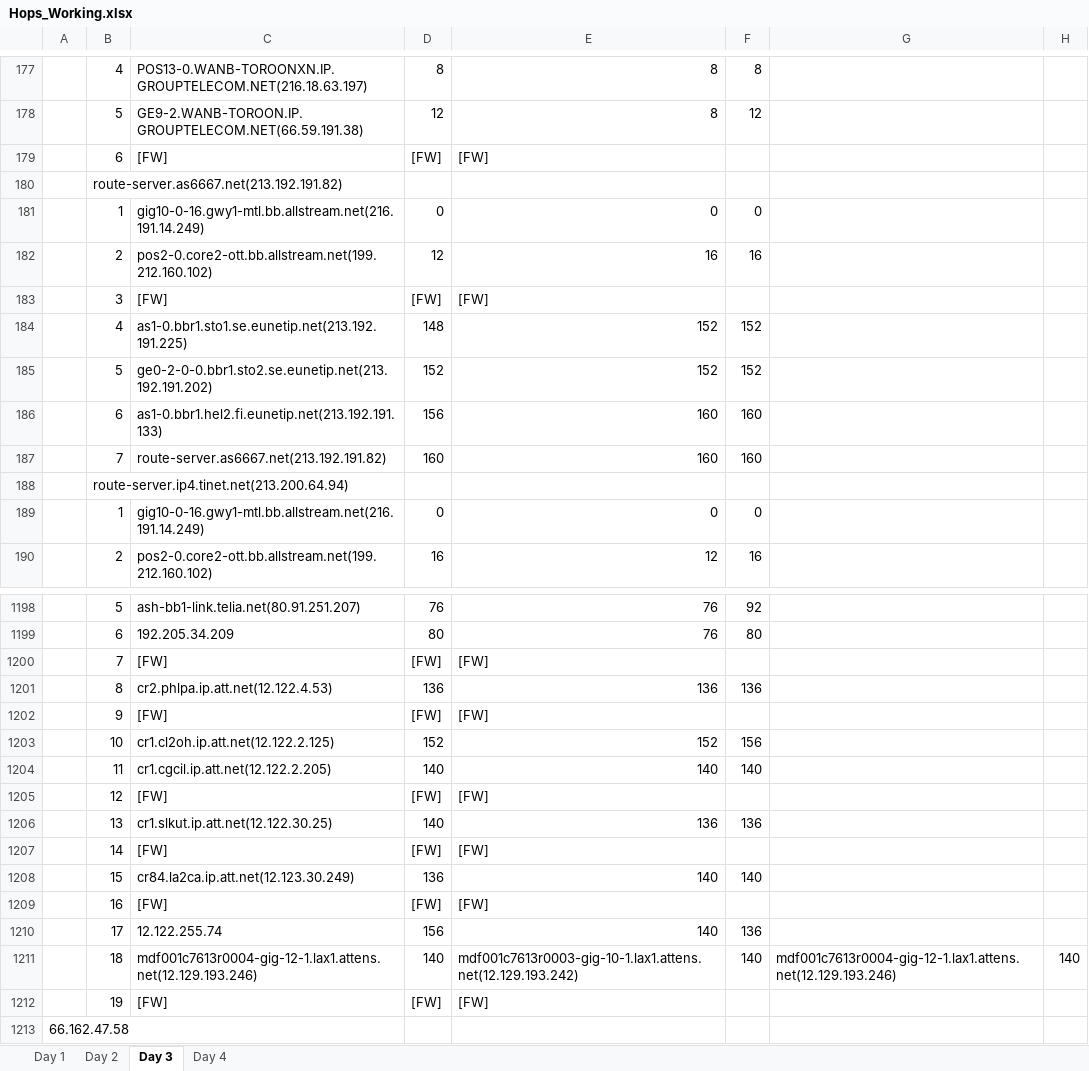
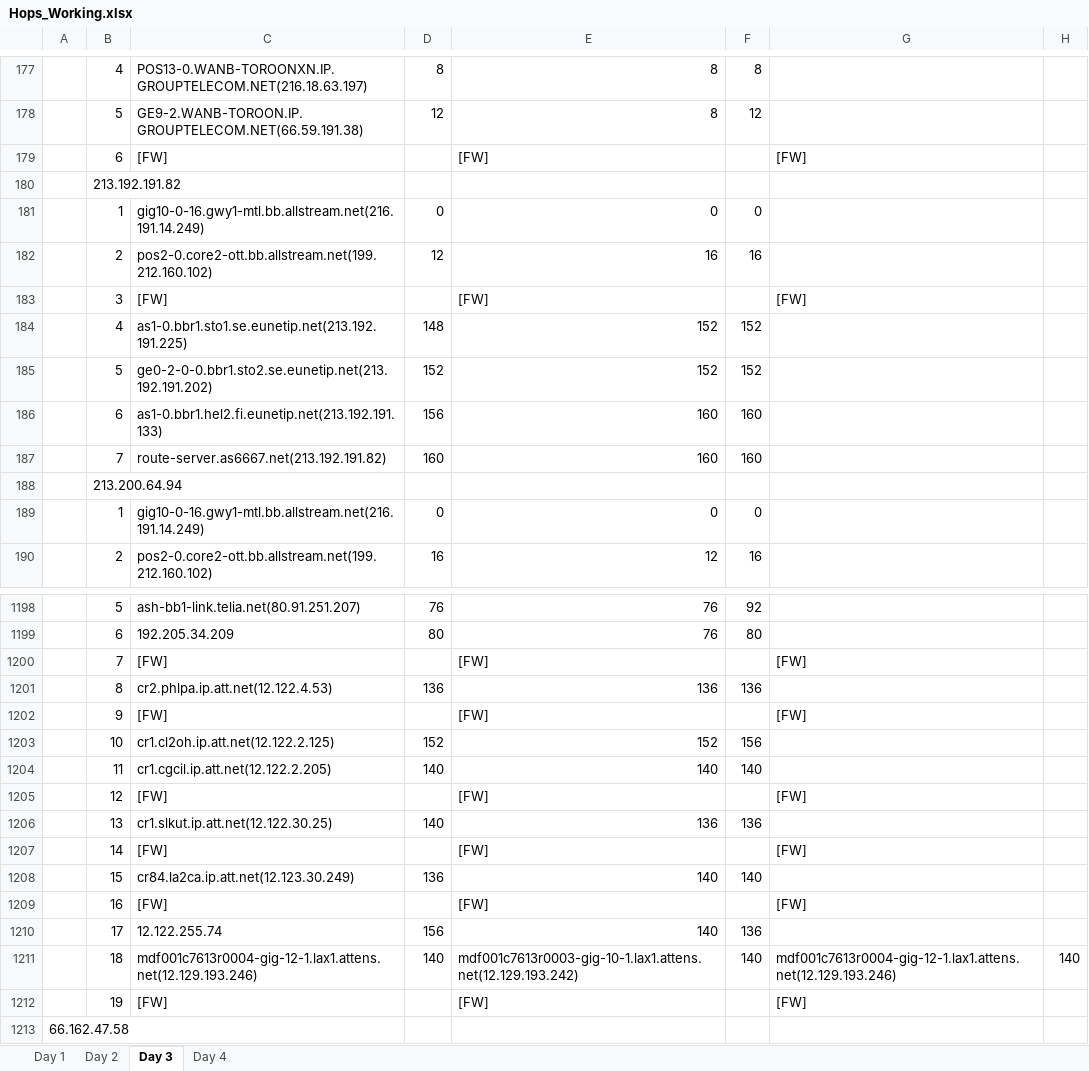
Before and after one commit to ddyngrp/bcit-courses, an Excel workbook: COMP 7036 - Applied Research Methods in Software Development/Research Paper/Data Collection/Raw Processing/Hops_Working.xlsx, sheet Day 3, drawn as a sheet; only a part is shown, gaps mark what is left out; values as stored, in another font and other column widths than the file's, no borders; the diff covers the shown part only; the diff names each change by its address in the sheet, - before the commit and + after, or states it on an @@ line.

```diff
--- a/COMP 7036 - Applied Research Methods in Software Development/Research Paper/Data Collection/Raw Processing/Hops_Working.xlsx (sheet Day 3)
+++ b/COMP 7036 - Applied Research Methods in Software Development/Research Paper/Data Collection/Raw Processing/Hops_Working.xlsx (sheet Day 3)
-D179: [FW]
+D179: (empty)
-G179: (empty)
+G179: [FW]
-B180: route-server.as6667.net(213.192.191.82)
+B180: 213.192.191.82
-D183: [FW]
+D183: (empty)
-G183: (empty)
+G183: [FW]
-B188: route-server.ip4.tinet.net(213.200.64.94)
+B188: 213.200.64.94
-D1200: [FW]
+D1200: (empty)
-G1200: (empty)
+G1200: [FW]
-D1202: [FW]
+D1202: (empty)
-G1202: (empty)
+G1202: [FW]
-D1205: [FW]
+D1205: (empty)
-G1205: (empty)
+G1205: [FW]
-D1207: [FW]
+D1207: (empty)
-G1207: (empty)
+G1207: [FW]
-D1209: [FW]
+D1209: (empty)
-G1209: (empty)
+G1209: [FW]
-D1212: [FW]
+D1212: (empty)
-G1212: (empty)
+G1212: [FW]
```
Also changed, not shown: 438 edited cells elsewhere in this sheet, sheet Day 1, sheet Day 4, sheet Day 2.
